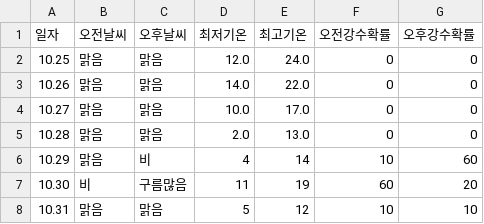
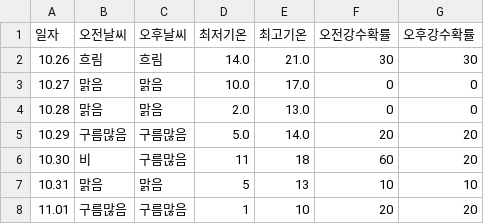
Before and after one commit to tndhrthwls12/Gangdong-infographic26, a CSV file: weather-data/weather_7days.csv, drawn as a sheet.

```diff
--- a/weather-data/weather_7days.csv
+++ b/weather-data/weather_7days.csv
@@ -1,8 +1,8 @@
 일자,오전날씨,오후날씨,최저기온,최고기온,오전강수확률,오후강수확률
-10.25,맑음,맑음,12.0,24.0,0,0
-10.26,맑음,맑음,14.0,22.0,0,0
+10.26,흐림,흐림,14.0,21.0,30,30
 10.27,맑음,맑음,10.0,17.0,0,0
 10.28,맑음,맑음,2.0,13.0,0,0
-10.29,맑음,비,4,14,10,60
-10.30,비,구름많음,11,19,60,20
-10.31,맑음,맑음,5,12,10,10
+10.29,구름많음,구름많음,5.0,14.0,20,20
+10.30,비,구름많음,11,18,60,20
+10.31,맑음,맑음,5,13,10,10
+11.01,구름많음,구름많음,1,10,20,20
```
